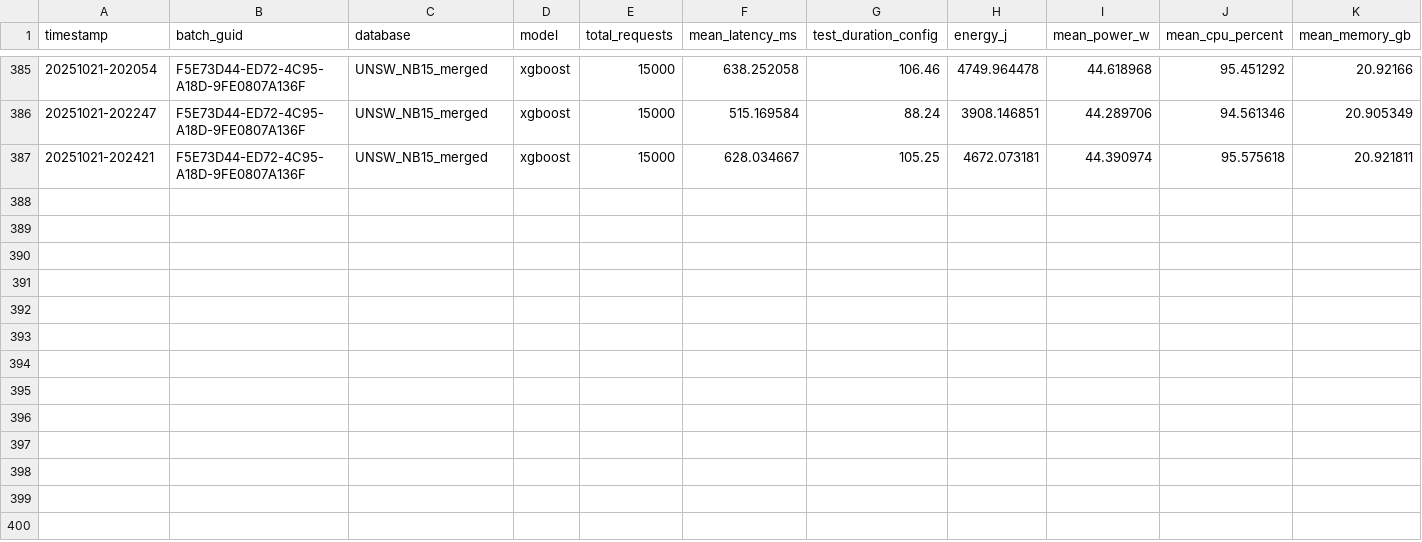
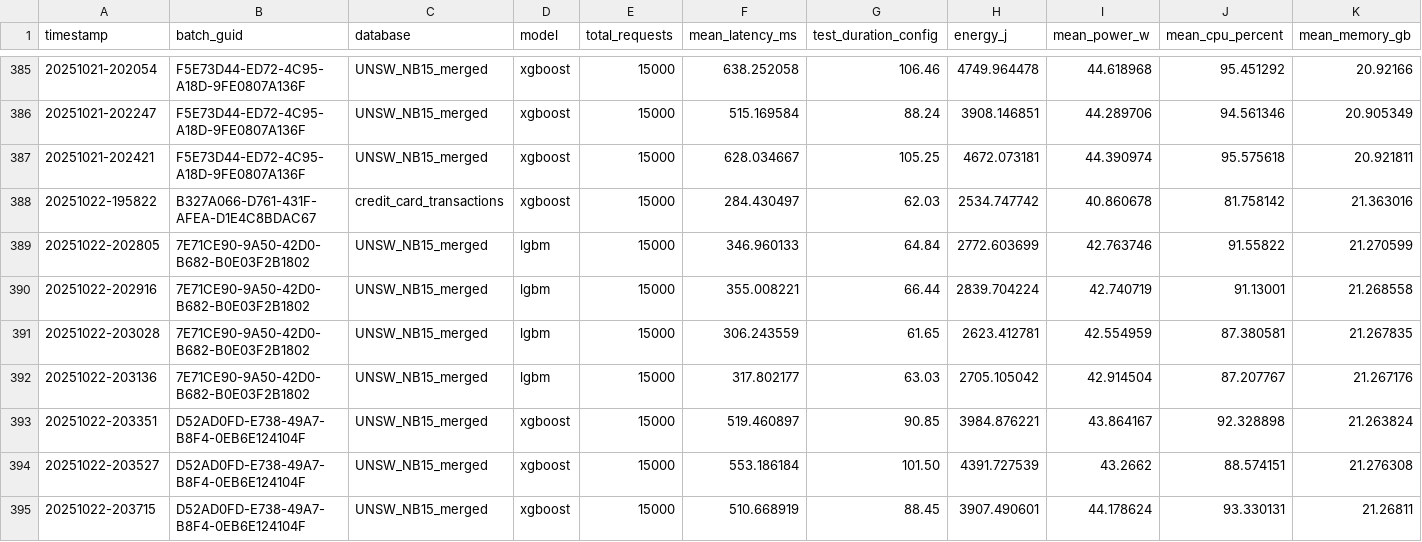
Before and after one commit to Sabreclaw/catboost-xgboost-lightgbm, a CSV file: experiment-results/run_table.csv, drawn as a sheet; only a part is shown, gaps mark what is left out.

Commit message:
Added some new tests

```diff
--- a/experiment-results/run_table.csv
+++ b/experiment-results/run_table.csv
@@ -387 +387,9 @@ timestamp,batch_guid,database,model,total_requests,mean_latency_ms,test_duration
 20251021-202421,F5E73D44-ED72-4C95-A18D-9FE0807A136F,UNSW_NB15_merged,xgboost,15000,628.034667,105.25,4672.073181,44.390974,95.575618,20.921811
+20251022-195822,B327A066-D761-431F-AFEA-D1E4C8BDAC67,credit_card_transactions,xgboost,15000,284.430497,62.03,2534.747742,40.860678,81.758142,21.363016
+20251022-202805,7E71CE90-9A50-42D0-B682-B0E03F2B1802,UNSW_NB15_merged,lgbm,15000,346.960133,64.84,2772.603699,42.763746,91.55822,21.270599
+20251022-202916,7E71CE90-9A50-42D0-B682-B0E03F2B1802,UNSW_NB15_merged,lgbm,15000,355.008221,66.44,2839.704224,42.740719,91.13001,21.268558
+20251022-203028,7E71CE90-9A50-42D0-B682-B0E03F2B1802,UNSW_NB15_merged,lgbm,15000,306.243559,61.65,2623.412781,42.554959,87.380581,21.267835
+20251022-203136,7E71CE90-9A50-42D0-B682-B0E03F2B1802,UNSW_NB15_merged,lgbm,15000,317.802177,63.03,2705.105042,42.914504,87.207767,21.267176
+20251022-203351,D52AD0FD-E738-49A7-B8F4-0EB6E124104F,UNSW_NB15_merged,xgboost,15000,519.460897,90.85,3984.876221,43.864167,92.328898,21.263824
+20251022-203527,D52AD0FD-E738-49A7-B8F4-0EB6E124104F,UNSW_NB15_merged,xgboost,15000,553.186184,101.50,4391.727539,43.2662,88.574151,21.276308
+20251022-203715,D52AD0FD-E738-49A7-B8F4-0EB6E124104F,UNSW_NB15_merged,xgboost,15000,510.668919,88.45,3907.490601,44.178624,93.330131,21.26811
```
Also changed, not shown: experiment-results/test-machine.csv, 1 other file.
